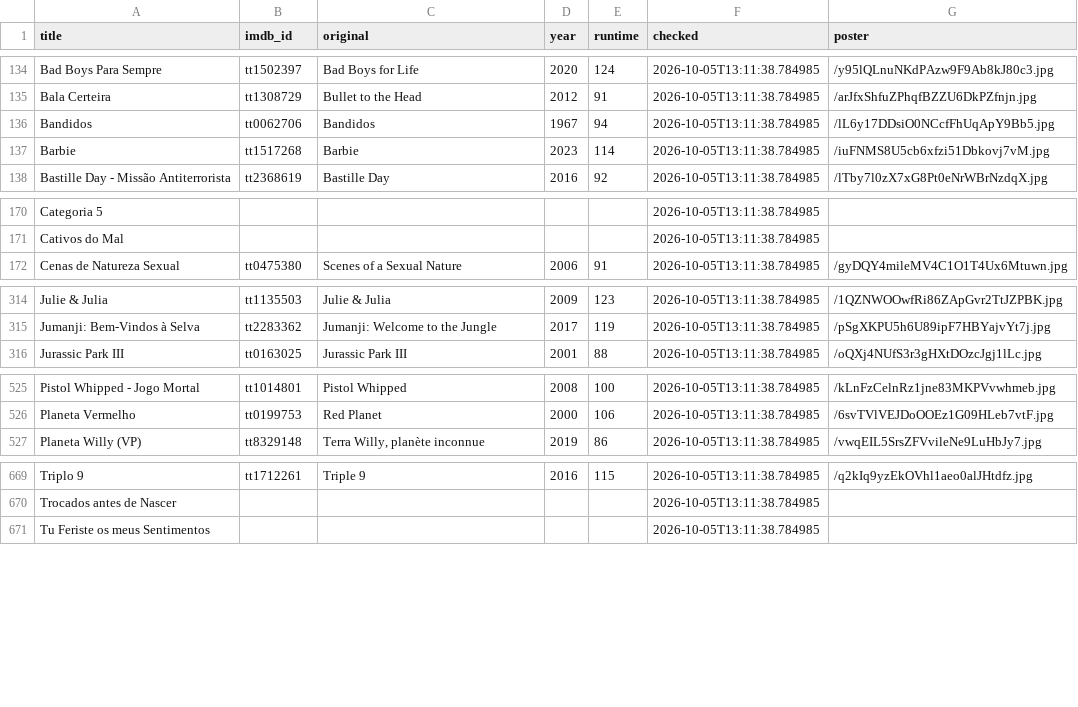
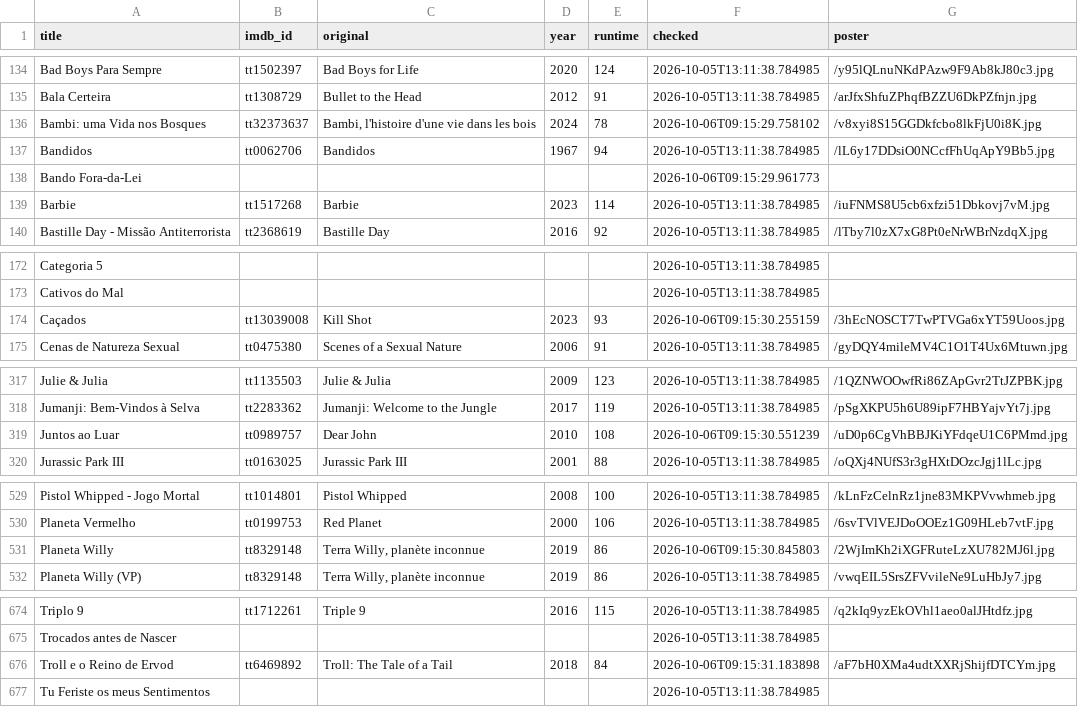
Before and after one commit to filipeoliveira05/films-tv, a CSV file: data/matches.csv, drawn as a sheet; only a part is shown, gaps mark what is left out; the diff covers the shown part only.

```diff
--- a/data/matches.csv
+++ b/data/matches.csv
@@ -135,3 +135,5 @@ Bad Boys Para Sempre,tt1502397,Bad Boys for Life,2020,124,2026-10-05T13:11:38.78
 Bala Certeira,tt1308729,Bullet to the Head,2012,91,2026-10-05T13:11:38.784985,/arJfxShfuZPhqfBZZU6DkPZfnjn.jpg
+Bambi: uma Vida nos Bosques,tt32373637,"Bambi, l'histoire d'une vie dans les bois",2024,78,2026-10-06T09:15:29.758102,/v8xyi8S15GGDkfcbo8lkFjU0i8K.jpg
 Bandidos,tt0062706,Bandidos,1967,94,2026-10-05T13:11:38.784985,/lL6y17DDsiO0NCcfFhUqApY9Bb5.jpg
+Bando Fora-da-Lei,,,,,2026-10-06T09:15:29.961773,
 Barbie,tt1517268,Barbie,2023,114,2026-10-05T13:11:38.784985,/iuFNMS8U5cb6xfzi51Dbkovj7vM.jpg
@@ -171,2 +173,3 @@ Categoria 5,,,,,2026-10-05T13:11:38.784985,
 Cativos do Mal,,,,,2026-10-05T13:11:38.784985,
+Caçados,tt13039008,Kill Shot,2023,93,2026-10-06T09:15:30.255159,/3hEcNOSCT7TwPTVGa6xYT59Uoos.jpg
 Cenas de Natureza Sexual,tt0475380,Scenes of a Sexual Nature,2006,91,2026-10-05T13:11:38.784985,/gyDQY4mileMV4C1O1T4Ux6Mtuwn.jpg
@@ -315,2 +318,3 @@ Julie & Julia,tt1135503,Julie & Julia,2009,123,2026-10-05T13:11:38.784985,/1QZNW
 Jumanji: Bem-Vindos à Selva,tt2283362,Jumanji: Welcome to the Jungle,2017,119,2026-10-05T13:11:38.784985,/pSgXKPU5h6U89ipF7HBYajvYt7j.jpg
+Juntos ao Luar,tt0989757,Dear John,2010,108,2026-10-06T09:15:30.551239,/uD0p6CgVhBBJKiYFdqeU1C6PMmd.jpg
 Jurassic Park III,tt0163025,Jurassic Park III,2001,88,2026-10-05T13:11:38.784985,/oQXj4NUfS3r3gHXtDOzcJgj1lLc.jpg
@@ -526,2 +530,3 @@ Pistol Whipped - Jogo Mortal,tt1014801,Pistol Whipped,2008,100,2026-10-05T13:11:
 Planeta Vermelho,tt0199753,Red Planet,2000,106,2026-10-05T13:11:38.784985,/6svTVlVEJDoOOEz1G09HLeb7vtF.jpg
+Planeta Willy,tt8329148,"Terra Willy, planète inconnue",2019,86,2026-10-06T09:15:30.845803,/2WjImKh2iXGFRuteLzXU782MJ6l.jpg
 Planeta Willy (VP),tt8329148,"Terra Willy, planète inconnue",2019,86,2026-10-05T13:11:38.784985,/vwqEIL5SrsZFVvileNe9LuHbJy7.jpg
@@ -670,2 +675,3 @@ Triplo 9,tt1712261,Triple 9,2016,115,2026-10-05T13:11:38.784985,/q2kIq9yzEkOVhl1
 Trocados antes de Nascer,,,,,2026-10-05T13:11:38.784985,
+Troll e o Reino de Ervod,tt6469892,Troll: The Tale of a Tail,2018,84,2026-10-06T09:15:31.183898,/aF7bH0XMa4udtXXRjShijfDTCYm.jpg
 Tu Feriste os meus Sentimentos,,,,,2026-10-05T13:11:38.784985,
```
Also changed, not shown: 2 added rows elsewhere in this file, data/airings.csv, 1 other file.
